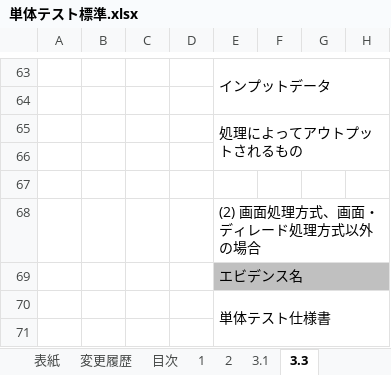
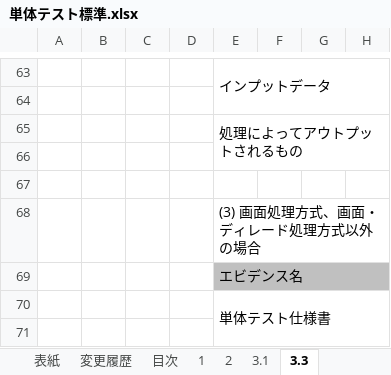
Before and after one commit to Fintan-contents/nablarch-system-development-guide, an Excel workbook: サンプルプロジェクト/設計書/A1_プロジェクト管理システム/020_方式設計/020_開発標準/020_テスト標準/単体テスト標準.xlsx, sheet 3.3, drawn as a sheet; only a part is shown, gaps mark what is left out; values as stored, in another font and other column widths than the file's, no borders; the diff covers the shown part only; the diff names each change by its address in the sheet, - before the commit and + after, or states it on an @@ line.

```diff
--- a/サンプルプロジェクト/設計書/A1_プロジェクト管理システム/020_方式設計/020_開発標準/020_テスト標準/単体テスト標準.xlsx (sheet 3.3)
+++ b/サンプルプロジェクト/設計書/A1_プロジェクト管理システム/020_方式設計/020_開発標準/020_テスト標準/単体テスト標準.xlsx (sheet 3.3)
-E68: (2) 画面処理方式、画面・ディレード処理方式以外の場合
+E68: (3) 画面処理方式、画面・ディレード処理方式以外の場合
```
Also changed, not shown: 51 added rows elsewhere in this sheet.
